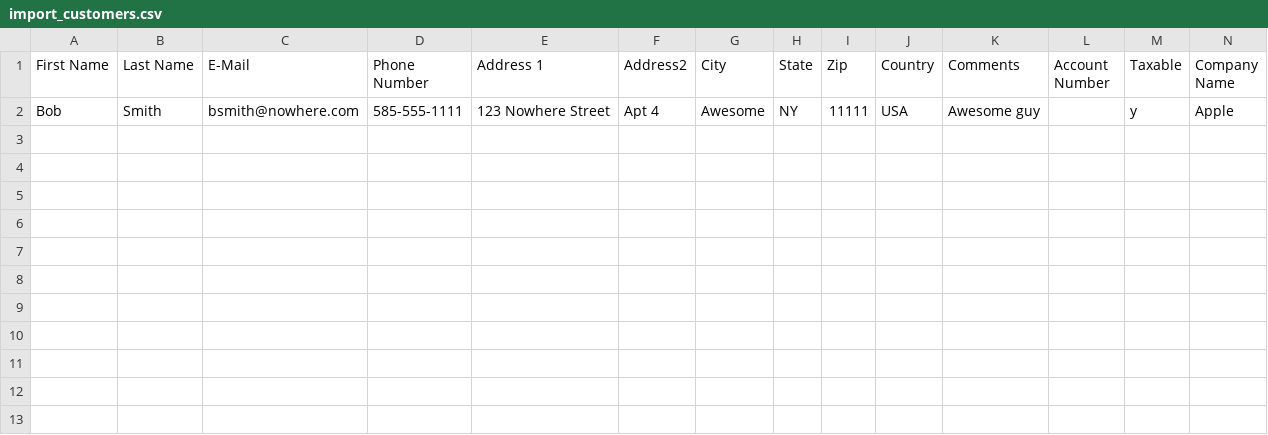
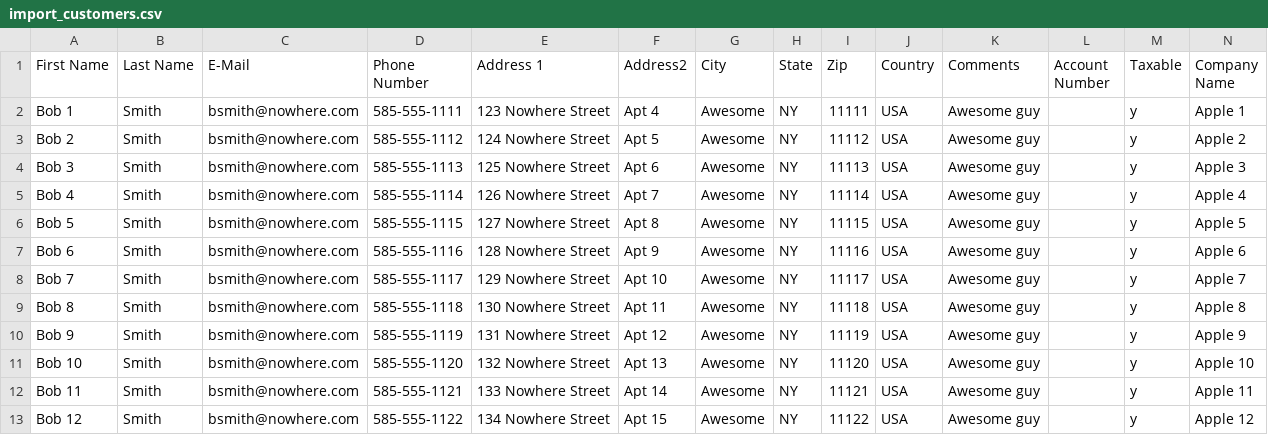
Before and after one commit to samlanh/camapppos, a CSV file: import_customers.csv, drawn as a sheet.

```diff
--- a/import_customers.csv
+++ b/import_customers.csv
@@ -1,2 +1,13 @@
 First Name,Last Name,E-Mail,Phone Number,Address 1,Address2,City,State,Zip,Country,Comments,Account Number,Taxable,Company Name
-Bob,Smith,bsmith@nowhere.com,585-555-1111,123 Nowhere Street,Apt 4,Awesome,NY,11111,USA,Awesome guy,,y,Apple
+Bob 1,Smith,bsmith@nowhere.com,585-555-1111,123 Nowhere Street,Apt 4,Awesome,NY,11111,USA,Awesome guy,,y,Apple 1
+Bob 2,Smith,bsmith@nowhere.com,585-555-1112,124 Nowhere Street,Apt 5,Awesome,NY,11112,USA,Awesome guy,,y,Apple 2
+Bob 3,Smith,bsmith@nowhere.com,585-555-1113,125 Nowhere Street,Apt 6,Awesome,NY,11113,USA,Awesome guy,,y,Apple 3
+Bob 4,Smith,bsmith@nowhere.com,585-555-1114,126 Nowhere Street,Apt 7,Awesome,NY,11114,USA,Awesome guy,,y,Apple 4
+Bob 5,Smith,bsmith@nowhere.com,585-555-1115,127 Nowhere Street,Apt 8,Awesome,NY,11115,USA,Awesome guy,,y,Apple 5
+Bob 6,Smith,bsmith@nowhere.com,585-555-1116,128 Nowhere Street,Apt 9,Awesome,NY,11116,USA,Awesome guy,,y,Apple 6
+Bob 7,Smith,bsmith@nowhere.com,585-555-1117,129 Nowhere Street,Apt 10,Awesome,NY,11117,USA,Awesome guy,,y,Apple 7
+Bob 8,Smith,bsmith@nowhere.com,585-555-1118,130 Nowhere Street,Apt 11,Awesome,NY,11118,USA,Awesome guy,,y,Apple 8
+Bob 9,Smith,bsmith@nowhere.com,585-555-1119,131 Nowhere Street,Apt 12,Awesome,NY,11119,USA,Awesome guy,,y,Apple 9
+Bob 10,Smith,bsmith@nowhere.com,585-555-1120,132 Nowhere Street,Apt 13,Awesome,NY,11120,USA,Awesome guy,,y,Apple 10
+Bob 11,Smith,bsmith@nowhere.com,585-555-1121,133 Nowhere Street,Apt 14,Awesome,NY,11121,USA,Awesome guy,,y,Apple 11
+Bob 12,Smith,bsmith@nowhere.com,585-555-1122,134 Nowhere Street,Apt 15,Awesome,NY,11122,USA,Awesome guy,,y,Apple 12
```
Also changed, not shown: 16 other files.
